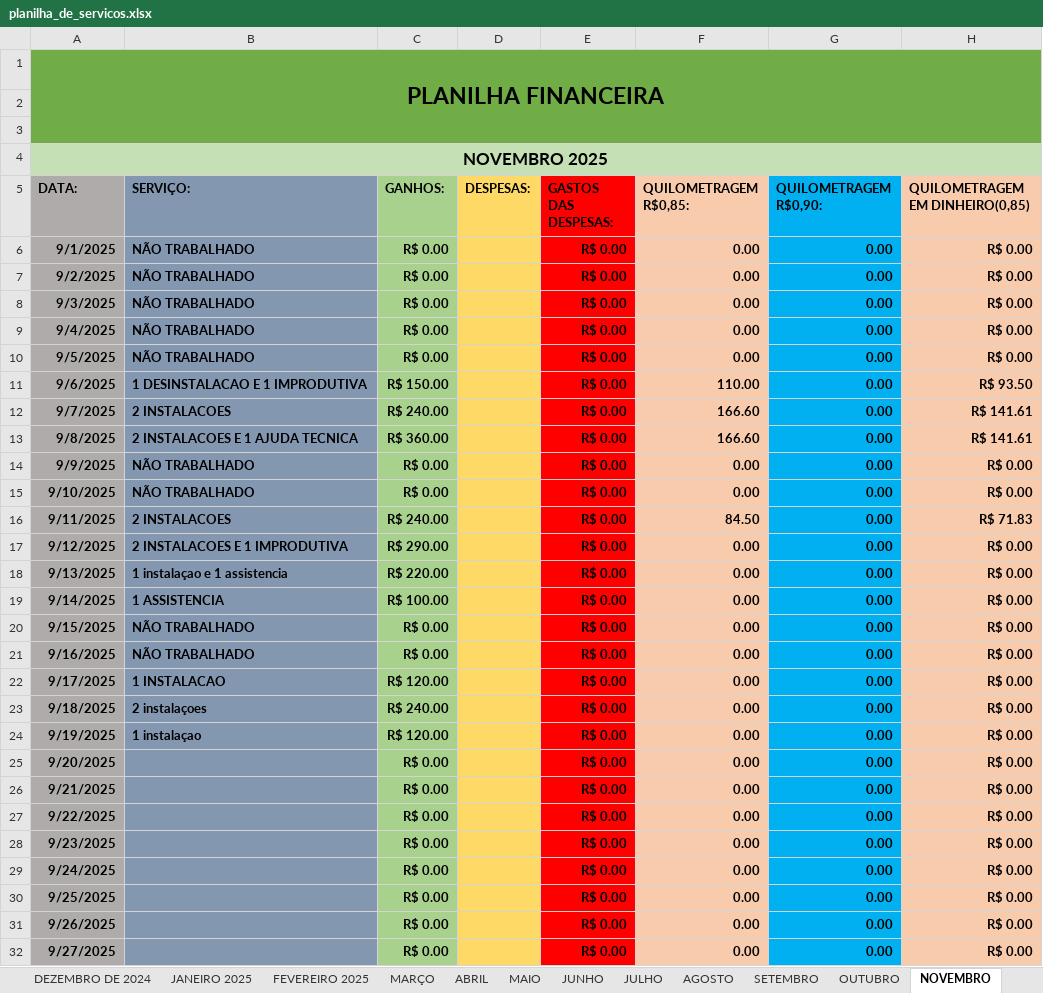
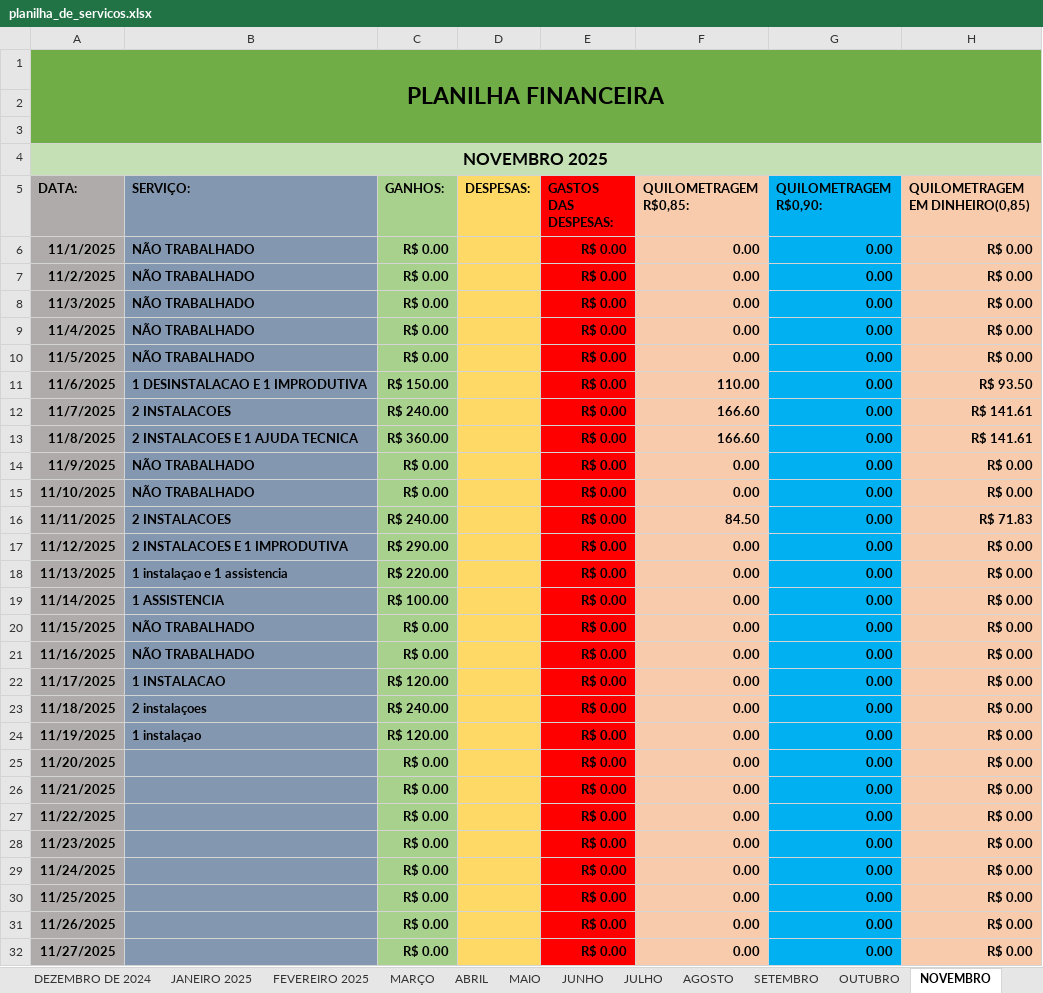
Before and after one commit to dangm00/projetinho-big-data, an Excel workbook: planilha_de_servicos.xlsx, sheet NOVEMBRO, drawn as a sheet; only a part is shown; values as stored, in another font and other column widths than the file's, no borders; the diff covers the shown part only; the diff names each change by its address in the sheet, - before the commit and + after, or states it on an @@ line.

```diff
--- a/planilha_de_servicos.xlsx (sheet NOVEMBRO)
+++ b/planilha_de_servicos.xlsx (sheet NOVEMBRO)
-A6 (DATA:): 9/1/2025
+A6 (DATA:): 11/1/2025
-A7 (DATA:): 9/2/2025
+A7 (DATA:): 11/2/2025
-A8 (DATA:): 9/3/2025
+A8 (DATA:): 11/3/2025
-A9 (DATA:): 9/4/2025
+A9 (DATA:): 11/4/2025
-A10 (DATA:): 9/5/2025
+A10 (DATA:): 11/5/2025
-A11 (DATA:): 9/6/2025
+A11 (DATA:): 11/6/2025
-A12 (DATA:): 9/7/2025
+A12 (DATA:): 11/7/2025
-A13 (DATA:): 9/8/2025
+A13 (DATA:): 11/8/2025
-A14 (DATA:): 9/9/2025
+A14 (DATA:): 11/9/2025
-A15 (DATA:): 9/10/2025
+A15 (DATA:): 11/10/2025
-A16 (DATA:): 9/11/2025
+A16 (DATA:): 11/11/2025
-A17 (DATA:): 9/12/2025
+A17 (DATA:): 11/12/2025
-A18 (DATA:): 9/13/2025
+A18 (DATA:): 11/13/2025
-A19 (DATA:): 9/14/2025
+A19 (DATA:): 11/14/2025
-A20 (DATA:): 9/15/2025
+A20 (DATA:): 11/15/2025
-A21 (DATA:): 9/16/2025
+A21 (DATA:): 11/16/2025
-A22 (DATA:): 9/17/2025
+A22 (DATA:): 11/17/2025
-A23 (DATA:): 9/18/2025
+A23 (DATA:): 11/18/2025
-A24 (DATA:): 9/19/2025
+A24 (DATA:): 11/19/2025
-A25 (DATA:): 9/20/2025
+A25 (DATA:): 11/20/2025
-A26 (DATA:): 9/21/2025
+A26 (DATA:): 11/21/2025
-A27 (DATA:): 9/22/2025
+A27 (DATA:): 11/22/2025
-A28 (DATA:): 9/23/2025
+A28 (DATA:): 11/23/2025
-A29 (DATA:): 9/24/2025
+A29 (DATA:): 11/24/2025
-A30 (DATA:): 9/25/2025
+A30 (DATA:): 11/25/2025
-A31 (DATA:): 9/26/2025
+A31 (DATA:): 11/26/2025
-A32 (DATA:): 9/27/2025
+A32 (DATA:): 11/27/2025
```
Also changed, not shown: 3 edited cells elsewhere in this sheet, sheet GERAL, sheet JANEIRO 2025, sheet OUTUBRO.
